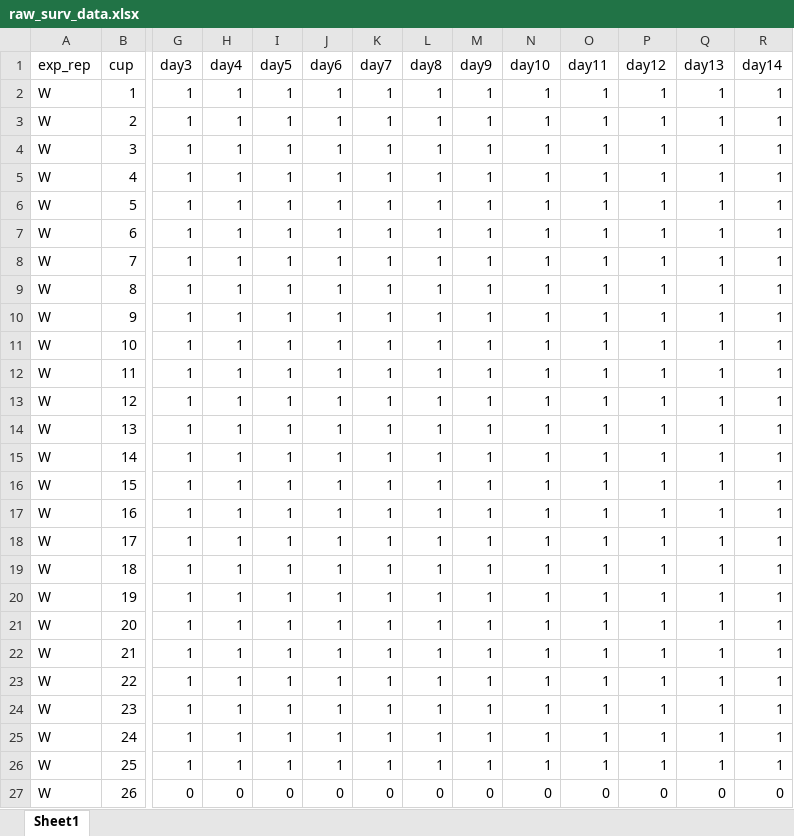
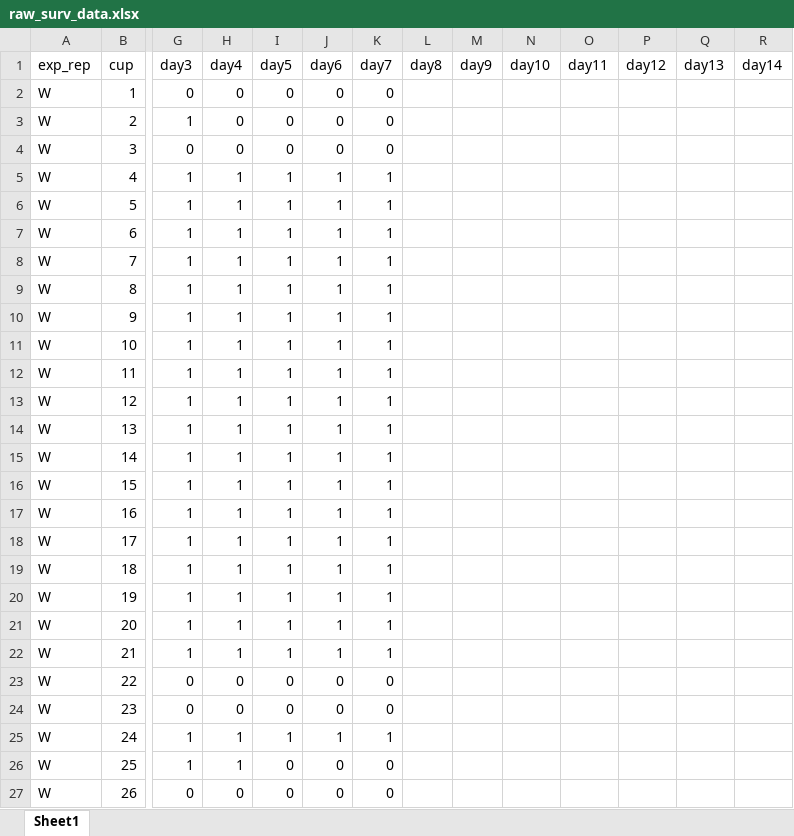
Before and after one commit to ZoopEcoEvo/freshwater_choice, an Excel workbook: Data/raw_surv_data.xlsx, sheet Sheet1, drawn as a sheet; only a part is shown, gaps mark what is left out; values as stored, in another font and other column widths than the file's, no borders; the diff covers the shown part only; the diff names each change by its address in the sheet, - before the commit and + after, or states it on an @@ line.

Commit message:
First week's data and initial report code

```diff
--- a/Data/raw_surv_data.xlsx (sheet Sheet1)
+++ b/Data/raw_surv_data.xlsx (sheet Sheet1)
-G2 (day3): 1
+G2 (day3): 0
-H2:H4 (day4): 1
+H2:H4 (day4): 0
-I2:I4 (day5): 1
+I2:I4 (day5): 0
-J2:J4 (day6): 1
+J2:J4 (day6): 0
-K2:K4 (day7): 1
+K2:K4 (day7): 0
-L2:L26 (day8): 1
+L2:L26 (day8): (empty)
-M2:M26 (day9): 1
+M2:M26 (day9): (empty)
-N2:N26 (day10): 1
+N2:N26 (day10): (empty)
-O2:O26 (day11): 1
+O2:O26 (day11): (empty)
-P2:P26 (day12): 1
+P2:P26 (day12): (empty)
-Q2:Q26 (day13): 1
+Q2:Q26 (day13): (empty)
-R2:R26 (day14): 1
+R2:R26 (day14): (empty)
-G4 (day3): 1
+G4 (day3): 0
-G23:G24 (day3): 1
+G23:G24 (day3): 0
-H23:H24 (day4): 1
+H23:H24 (day4): 0
-I23:I24 (day5): 1
+I23:I24 (day5): 0
-J23:J24 (day6): 1
+J23:J24 (day6): 0
-K23:K24 (day7): 1
+K23:K24 (day7): 0
-I26 (day5): 1
+I26 (day5): 0
-J26 (day6): 1
+J26 (day6): 0
-K26 (day7): 1
+K26 (day7): 0
-L27 (day8): 0
+L27 (day8): (empty)
-M27 (day9): 0
+M27 (day9): (empty)
-N27 (day10): 0
+N27 (day10): (empty)
-O27 (day11): 0
+O27 (day11): (empty)
-P27 (day12): 0
+P27 (day12): (empty)
-Q27 (day13): 0
+Q27 (day13): (empty)
-R27 (day14): 0
+R27 (day14): (empty)
```
Also changed, not shown: 2 added rows, 21 removed rows and 67 edited cells elsewhere in this sheet, Data/raw_fecund_data.xlsx, 19 other files.
